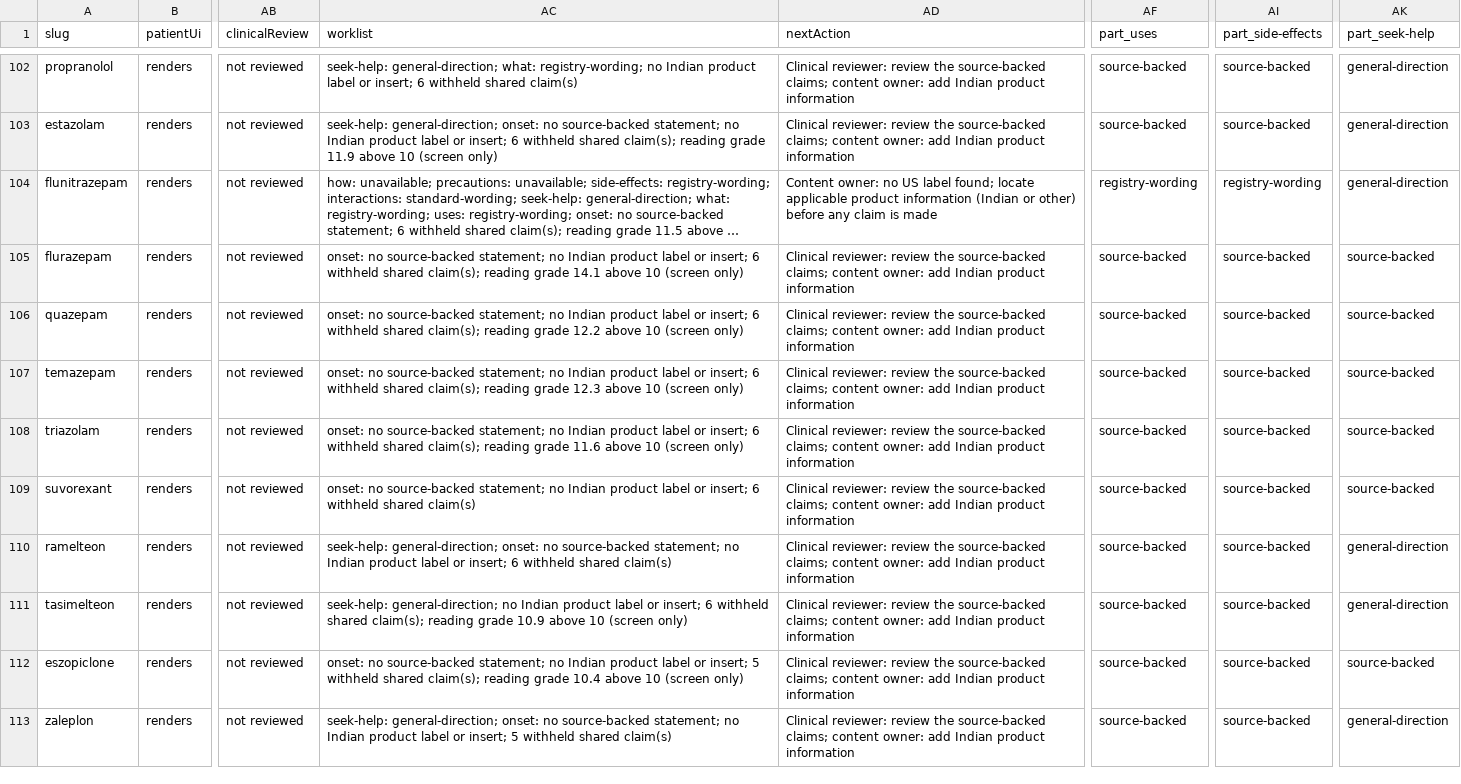
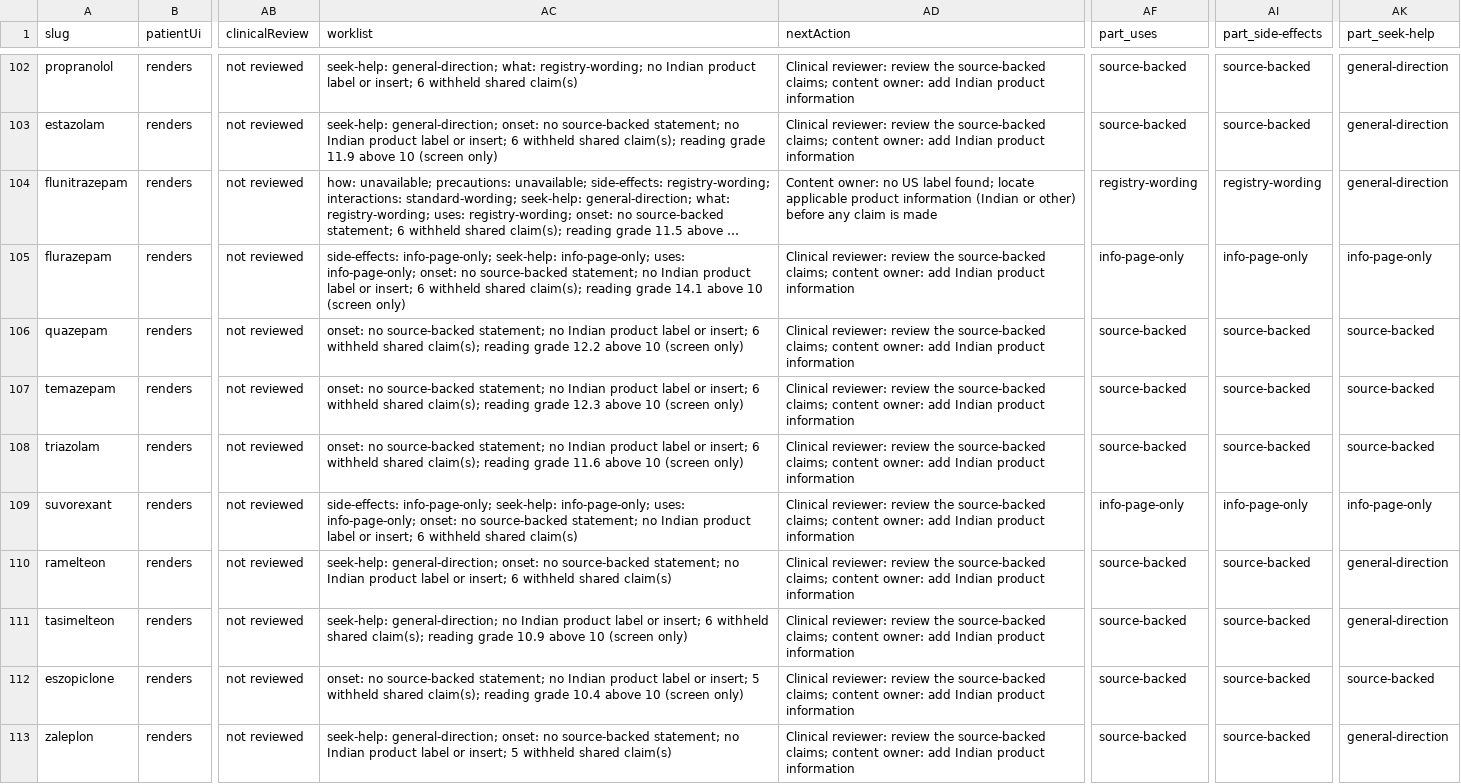
Before and after one commit to zammucanva/know-your-pill-2026, a CSV file: reports/medication-audit/four-mode/india-first-dashboard.csv, drawn as a sheet; only a part is shown, gaps mark what is left out; long unchanged cells end in …; the diff covers the shown part only; the diff names each change by its address in the sheet, - before the commit and + after, or states it on an @@ line.

```diff
--- a/reports/medication-audit/four-mode/india-first-dashboard.csv
+++ b/reports/medication-audit/four-mode/india-first-dashboard.csv
-AC105 (worklist): onset: no…
+AC105 (worklist): side-effects: info-page-only; seek-help: info-page-only; uses: info-page-only; onset: no…
-AF105 (part_uses): source-backed
+AF105 (part_uses): info-page-only
-AI105 (part_side-effects): source-backed
+AI105 (part_side-effects): info-page-only
-AK105 (part_seek-help): source-backed
+AK105 (part_seek-help): info-page-only
-AC109 (worklist): onset: no…
+AC109 (worklist): side-effects: info-page-only; seek-help: info-page-only; uses: info-page-only; onset: no…
-AF109 (part_uses): source-backed
+AF109 (part_uses): info-page-only
-AI109 (part_side-effects): source-backed
+AI109 (part_side-effects): info-page-only
-AK109 (part_seek-help): source-backed
+AK109 (part_seek-help): info-page-only
```
Also changed, not shown: 111 edited cells elsewhere in this file, reports/medication-audit/four-mode/patient-section-matrix.csv, 8 other files.
